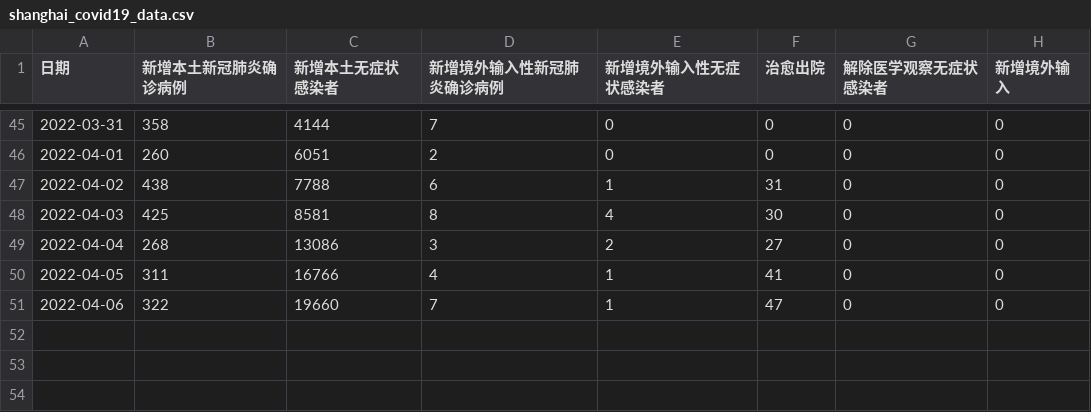
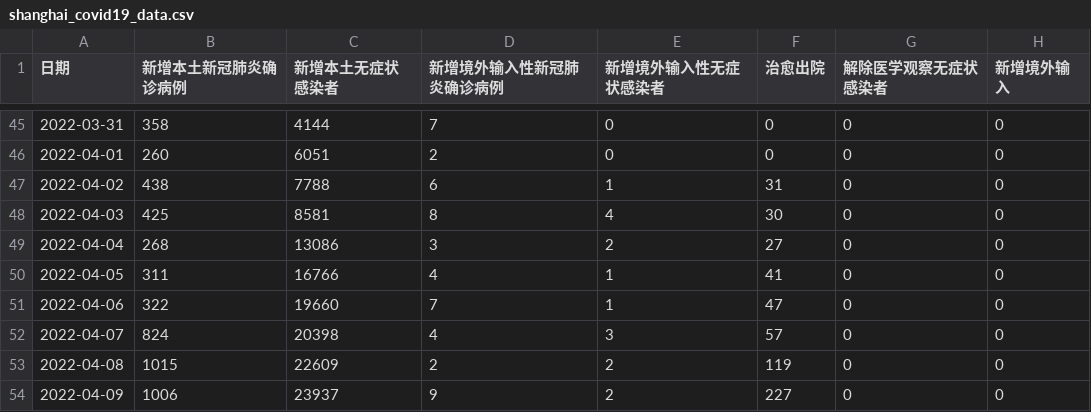
Before and after one commit to floatinghotpot/pytinytools, a CSV file: shanghai_covid19/shanghai_covid19_data.csv, drawn as a sheet; only a part is shown, gaps mark what is left out; the diff names each change by its address in the sheet, - before the commit and + after, or states it on an @@ line.

Commit message:
update data

```diff
--- a/shanghai_covid19/shanghai_covid19_data.csv
+++ b/shanghai_covid19/shanghai_covid19_data.csv
+row 52: 2022-04-07 | 824 | 20398 | 4 | 3 | 57 | 0 | 0
+row 53: 2022-04-08 | 1015 | 22609 | 2 | 2 | 119 | 0 | 0
+row 54: 2022-04-09 | 1006 | 23937 | 9 | 2 | 227 | 0 | 0
```
Also changed, not shown: 1 other file.
